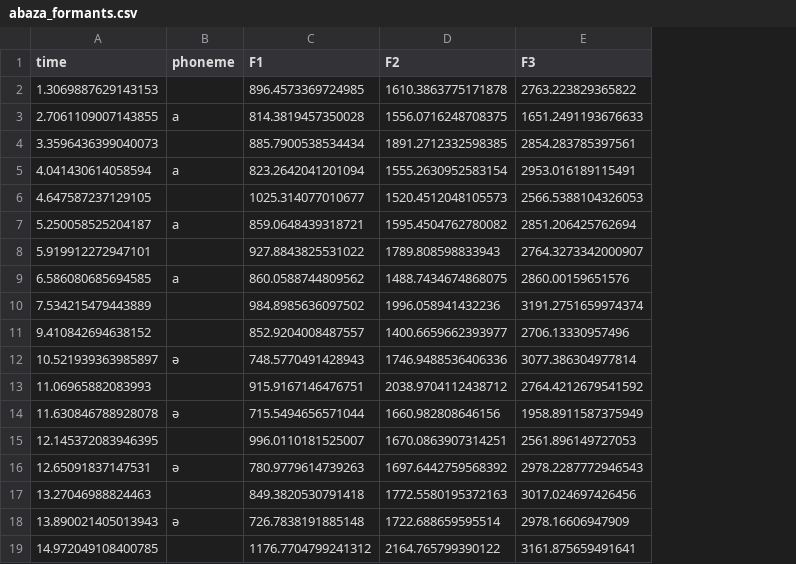
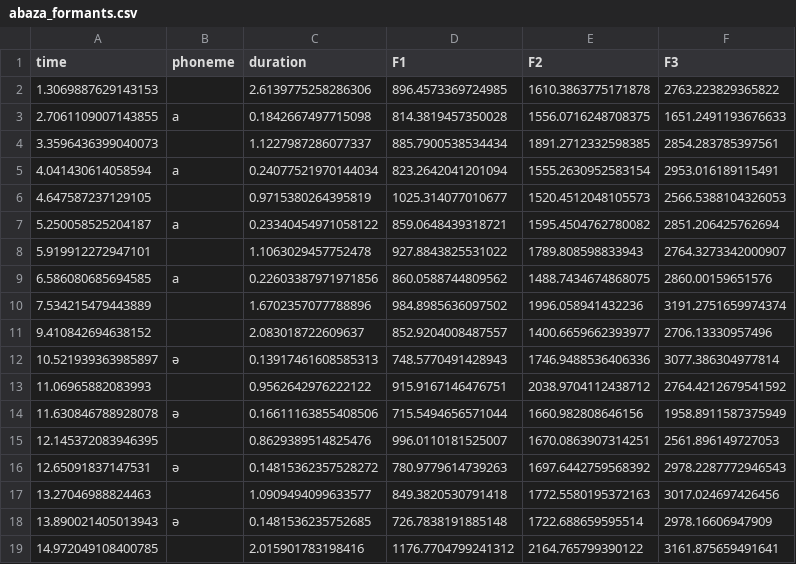
Before and after one commit to agricolamz/2024_HSE_m_instrumental_phonetics, a CSV file: sounds/abaza_formants.csv, drawn as a sheet; the diff names each change by its address in the sheet, - before the commit and + after, or states it on an @@ line.

```diff
--- a/sounds/abaza_formants.csv
+++ b/sounds/abaza_formants.csv
+column C (duration), rows 2-19: 2.6139775258286306 | 0.1842667497715098 | 1.1227987286077337 | 0.24077521970144034 | 0.9715380264395819 | 0.23340454971058122 | 1.1063029457752478 | 0.22603387971971856 | 1.6702357077788896 | 2.083018722609637 | 0.13917461608585313 | 0.9562642976222122 | 0.16611163855408506 | 0.8629389514825476 | 0.14815362357528272 | 1.0909494099633577 | 0.1481536235752685 | 2.015901783198416
```
Also changed, not shown: 8 other files.
